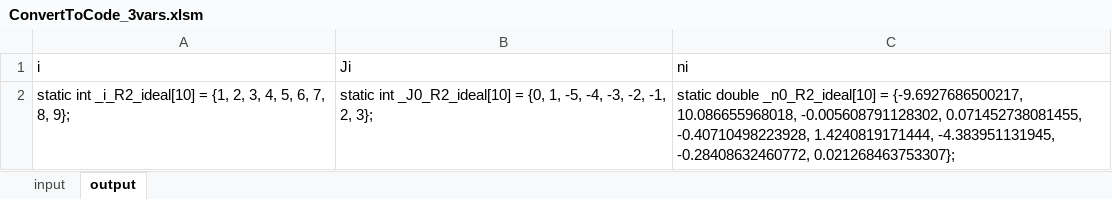
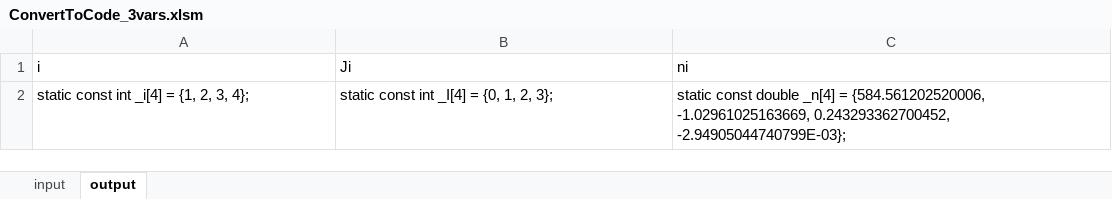
Before and after one commit to beachasaurus-rex/OWTP, an Excel workbook: src/documentation/references/IteratorVariableData/ConvertToCode_3vars.xlsm, sheet output, drawn as a sheet; values as stored, in another font and other column widths than the file's, no borders; removed rows and columns are numbered as before the commit, all else as after; the diff names each change by its address in the sheet, - before the commit and + after, or states it on an @@ line.

```diff
--- a/src/documentation/references/IteratorVariableData/ConvertToCode_3vars.xlsm (sheet output)
+++ b/src/documentation/references/IteratorVariableData/ConvertToCode_3vars.xlsm (sheet output)
-row 2: static int _i_R2_ideal[10] = {1, 2, 3, 4, 5, 6, 7, 8, 9}; | static int _J0_R2_ideal[10] = {0, 1, -5, -4, -3, -2, -1, 2, 3}; | static double _n0_R2_ideal[10] = {-9.6927686500217, 10.086655968018, -0.005608791128302, 0.071452738081455, -0.40710498223928, 1.4240819171444, -4.383951131945, -0.28408632460772, 0.021268463753307};
+row 2: static const int _i[4] = {1, 2, 3, 4}; | static const int _I[4] = {0, 1, 2, 3}; | static const double _n[4] = {584.561202520006, -1.02961025163669, 0.243293362700452, -2.94905044740799E-03};
```
Also changed, not shown: sheet input, src/documentation/references/IteratorVariableData/Region3/IAPWS-IF97-Region3-VPT.xlsx, 8 other files.
